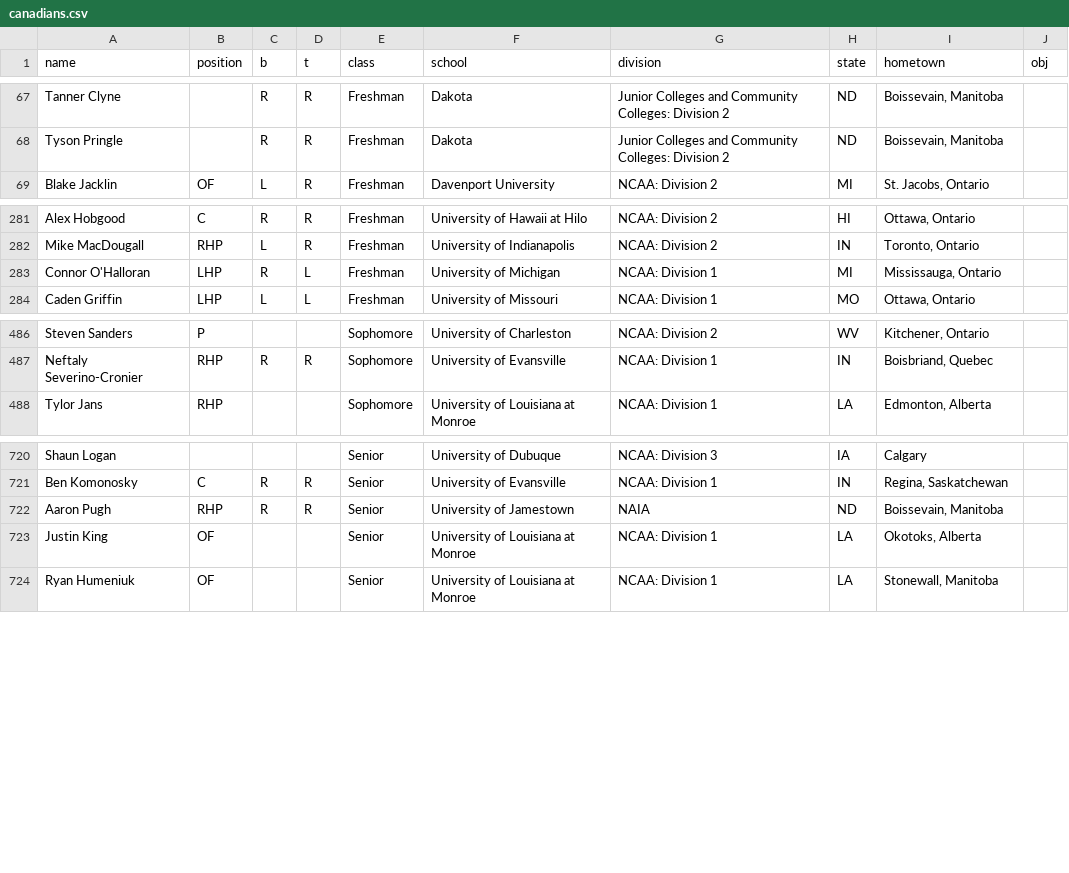
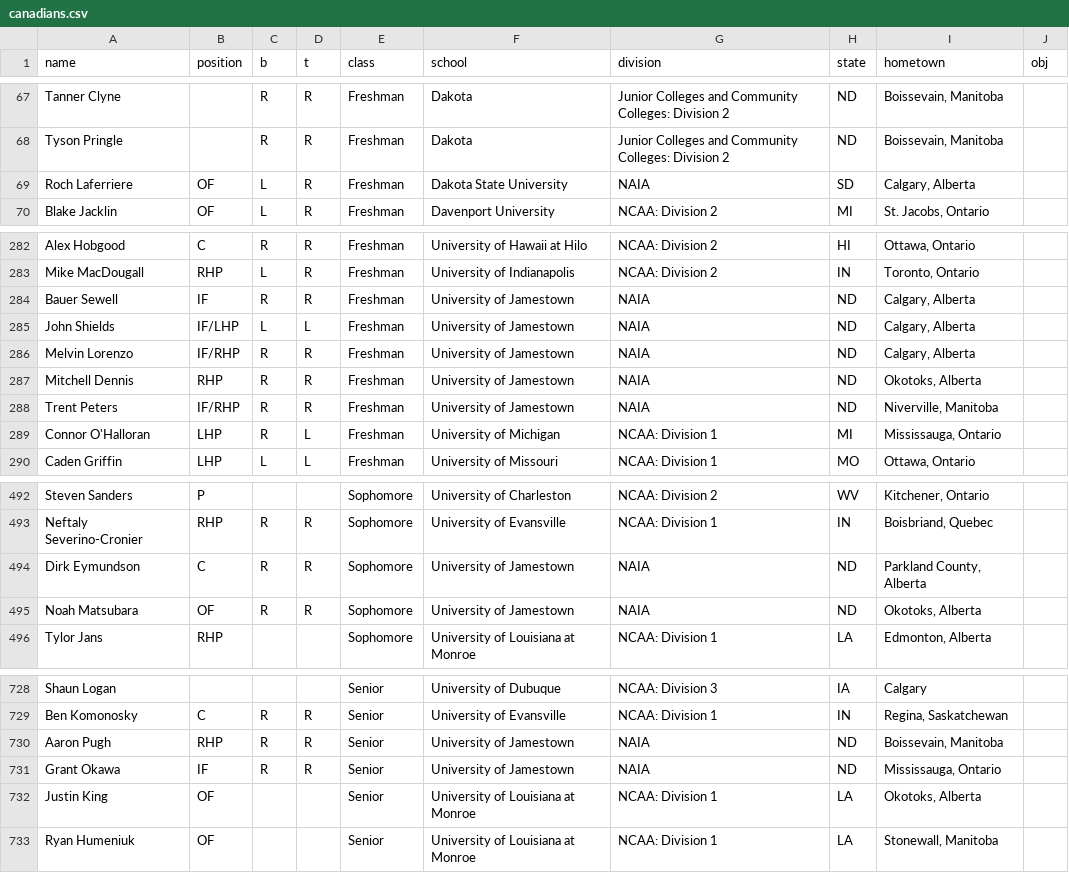
Before and after one commit to peteb206/pete_berryman_baseball, a CSV file: Projects/Canadian_Baseball_Network/canadians.csv, drawn as a sheet; only a part is shown, gaps mark what is left out.

```diff
--- a/Projects/Canadian_Baseball_Network/canadians.csv
+++ b/Projects/Canadian_Baseball_Network/canadians.csv
@@ -68,2 +68,3 @@ Tanner Clyne,,R,R,Freshman,Dakota,Junior Colleges and Community Colleges: Divisi
 Tyson Pringle,,R,R,Freshman,Dakota,Junior Colleges and Community Colleges: Division 2,ND,"Boissevain, Manitoba",
+Roch Laferriere,OF,L,R,Freshman,Dakota State University,NAIA,SD,"Calgary, Alberta",
 Blake Jacklin,OF,L,R,Freshman,Davenport University,NCAA: Division 2,MI,"St. Jacobs, Ontario",
@@ -282,2 +283,7 @@ Alex Hobgood,C,R,R,Freshman,University of Hawaii at Hilo,NCAA: Division 2,HI,"Ot
 Mike MacDougall,RHP,L,R,Freshman,University of Indianapolis,NCAA: Division 2,IN,"Toronto, Ontario",
+Bauer Sewell,IF,R,R,Freshman,University of Jamestown,NAIA,ND,"Calgary, Alberta",
+John Shields,IF/LHP,L,L,Freshman,University of Jamestown,NAIA,ND,"Calgary, Alberta",
+Melvin Lorenzo,IF/RHP,R,R,Freshman,University of Jamestown,NAIA,ND,"Calgary, Alberta",
+Mitchell Dennis,RHP,R,R,Freshman,University of Jamestown,NAIA,ND,"Okotoks, Alberta",
+Trent Peters,IF/RHP,R,R,Freshman,University of Jamestown,NAIA,ND,"Niverville, Manitoba",
 Connor O'Halloran,LHP,R,L,Freshman,University of Michigan,NCAA: Division 1,MI,"Mississauga, Ontario",
@@ -487,2 +493,4 @@ Steven Sanders,P,,,Sophomore,University of Charleston,NCAA: Division 2,WV,"Kitch
 Neftaly Severino-Cronier,RHP,R,R,Sophomore,University of Evansville,NCAA: Division 1,IN,"Boisbriand, Quebec",
+Dirk Eymundson,C,R,R,Sophomore,University of Jamestown,NAIA,ND,"Parkland County, Alberta",
+Noah Matsubara,OF,R,R,Sophomore,University of Jamestown,NAIA,ND,"Okotoks, Alberta",
 Tylor Jans,RHP,,,Sophomore,University of Louisiana at Monroe,NCAA: Division 1,LA,"Edmonton, Alberta",
@@ -722,2 +730,3 @@ Ben Komonosky,C,R,R,Senior,University of Evansville,NCAA: Division 1,IN,"Regina,
 Aaron Pugh,RHP,R,R,Senior,University of Jamestown,NAIA,ND,"Boissevain, Manitoba",
+Grant Okawa,IF,R,R,Senior,University of Jamestown,NAIA,ND,"Mississauga, Ontario",
 Justin King,OF,,,Senior,University of Louisiana at Monroe,NCAA: Division 1,LA,"Okotoks, Alberta",
```
Also changed, not shown: Projects/Canadian_Baseball_Network/canadians_manual.csv, 2 other files.
